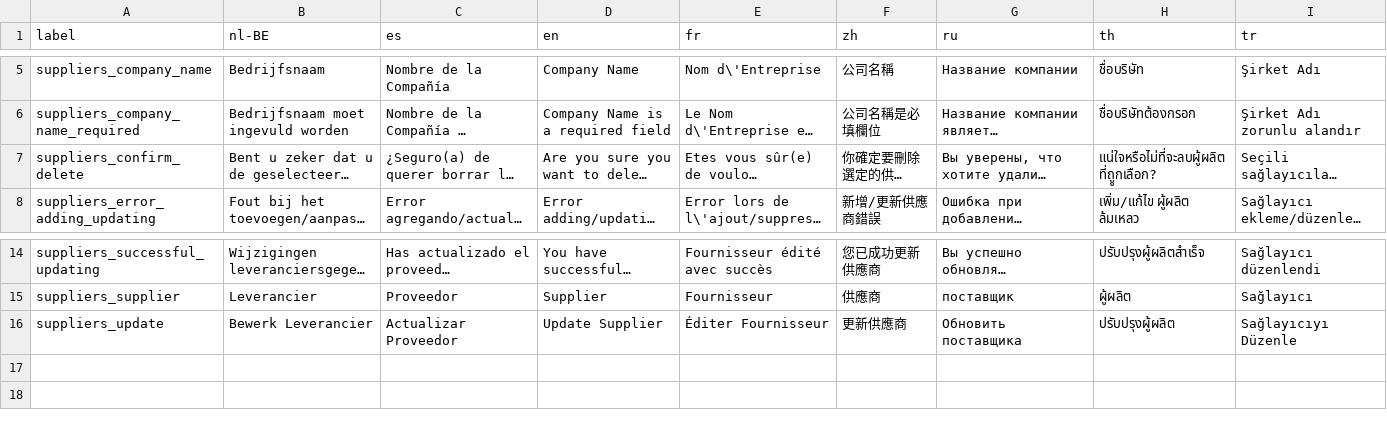
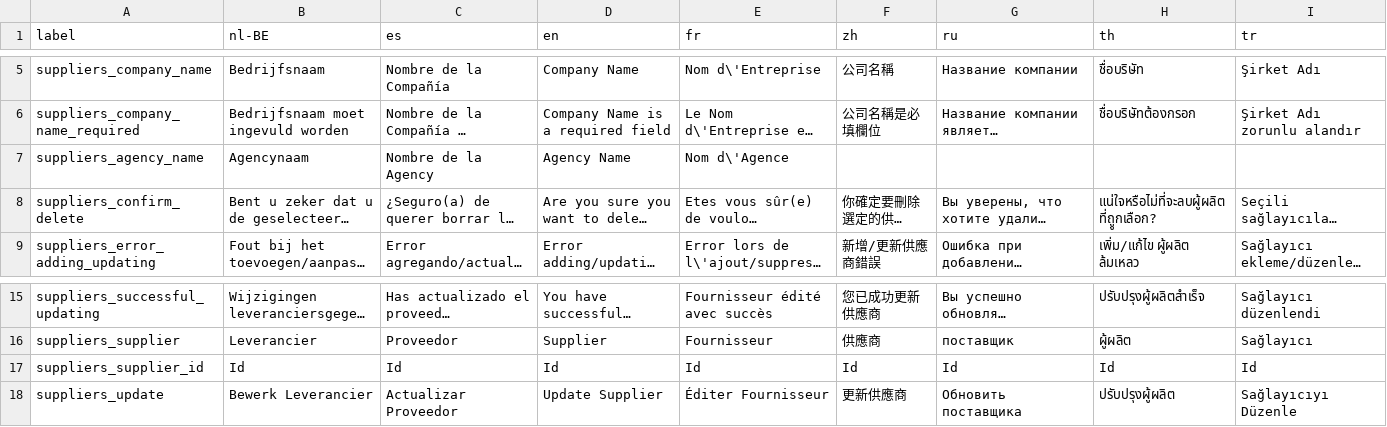
Before and after one commit to carfmccone/POS_O, a CSV file: translations/suppliers_lang.csv, drawn as a sheet; only a part is shown, gaps mark what is left out; long unchanged cells end in …; rows hold the shown columns only; the diff names each change by its address in the sheet, - before the commit and + after, or states it on an @@ line.

Commit message:
Update to Suppliers feature
- added Agency name to identify agent or distributor behind a brand
- updated view to show supplier ID useful for item imports via excel
sheet
- update database table
- updated language although missing translations
- various bit an pieces missing due to failed rebase

```diff
--- a/translations/suppliers_lang.csv
+++ b/translations/suppliers_lang.csv
+row 7: suppliers_agency_name | Agencynaam | Nombre de la Agency | Agency Name | Nom d\'Agence
+row 17: suppliers_supplier_id | Id | Id | Id | Id | Id | Id | Id | Id
```
Also changed, not shown: 14 other files.
